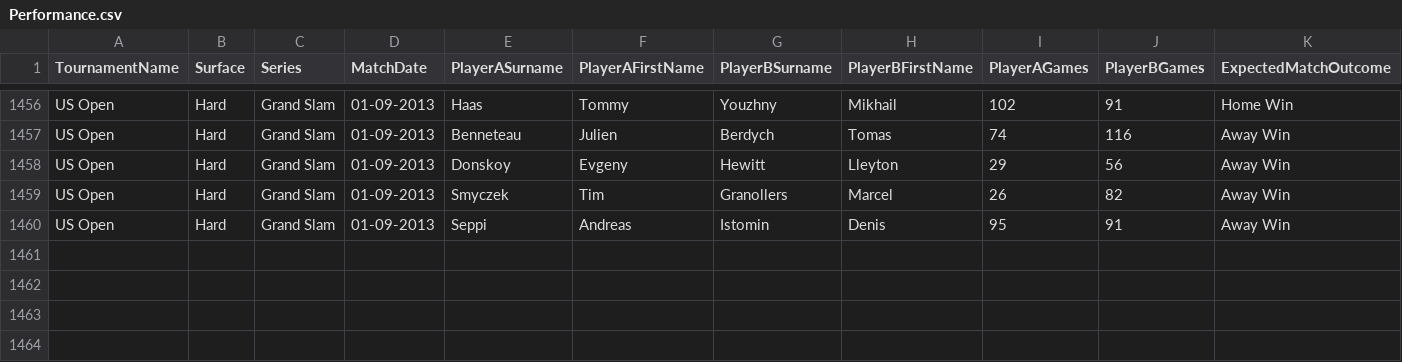
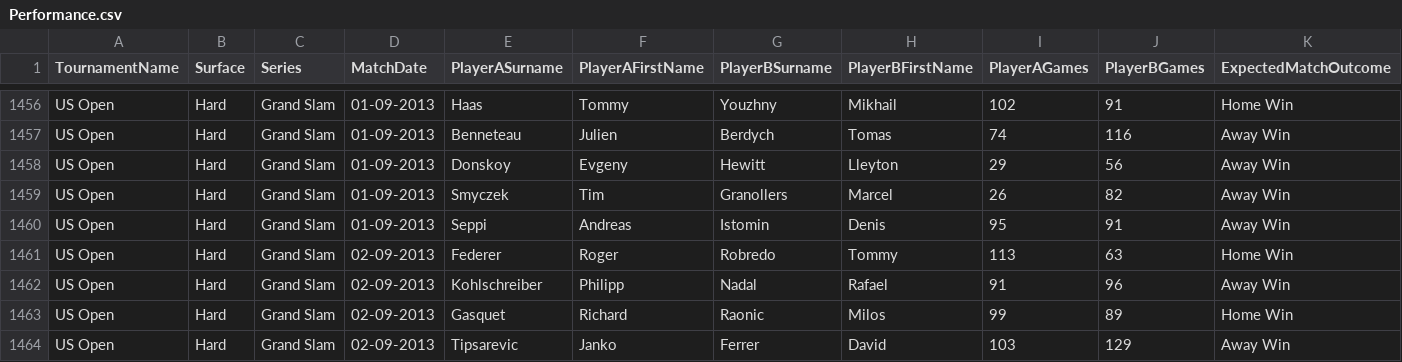
Before and after one commit to martinstaniforth/SamuraiUI, a CSV file: content/Performance.csv, drawn as a sheet; only a part is shown, gaps mark what is left out; rows hold the shown columns only; the diff names each change by its address in the sheet, - before the commit and + after, or states it on an @@ line.

```diff
--- a/content/Performance.csv
+++ b/content/Performance.csv
+row 1461: US Open | Hard | Grand Slam | 02-09-2013 | Federer | Roger | Robredo | Tommy | 113 | 63 | Home Win
+row 1462: US Open | Hard | Grand Slam | 02-09-2013 | Kohlschreiber | Philipp | Nadal | Rafael | 91 | 96 | Away Win
+row 1463: US Open | Hard | Grand Slam | 02-09-2013 | Gasquet | Richard | Raonic | Milos | 99 | 89 | Home Win
+row 1464: US Open | Hard | Grand Slam | 02-09-2013 | Tipsarevic | Janko | Ferrer | David | 103 | 129 | Away Win
```
